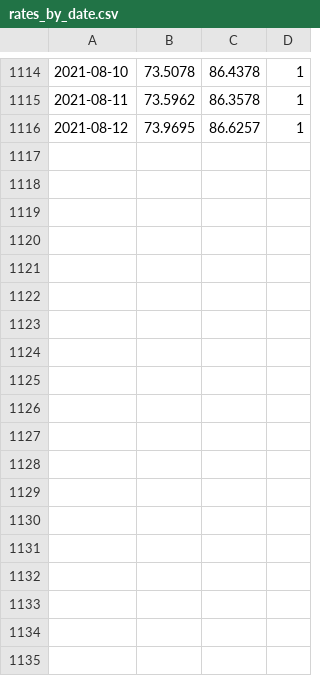
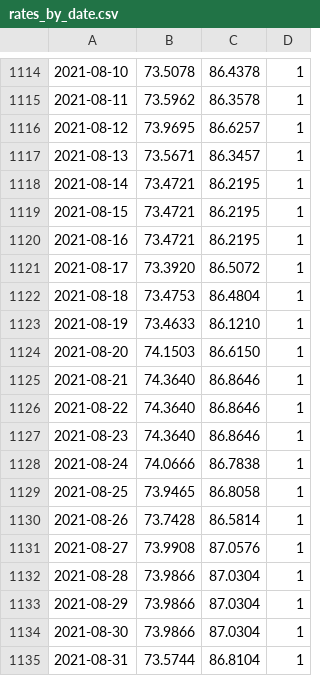
Before and after one commit to softandiron/tinkproject, a CSV file: rates_by_date.csv, drawn as a sheet; only a part is shown, gaps mark what is left out.

Commit message:
Create parts-statistics tables

```diff
--- a/rates_by_date.csv
+++ b/rates_by_date.csv
@@ -1116 +1116,20 @@
 2021-08-12,73.9695,86.6257,1
+2021-08-13,73.5671,86.3457,1
+2021-08-14,73.4721,86.2195,1
+2021-08-15,73.4721,86.2195,1
+2021-08-16,73.4721,86.2195,1
+2021-08-17,73.3920,86.5072,1
+2021-08-18,73.4753,86.4804,1
+2021-08-19,73.4633,86.1210,1
+2021-08-20,74.1503,86.6150,1
+2021-08-21,74.3640,86.8646,1
+2021-08-22,74.3640,86.8646,1
+2021-08-23,74.3640,86.8646,1
+2021-08-24,74.0666,86.7838,1
+2021-08-25,73.9465,86.8058,1
+2021-08-26,73.7428,86.5814,1
+2021-08-27,73.9908,87.0576,1
+2021-08-28,73.9866,87.0304,1
+2021-08-29,73.9866,87.0304,1
+2021-08-30,73.9866,87.0304,1
+2021-08-31,73.5744,86.8104,1
```
Also changed, not shown: 3 other files.
